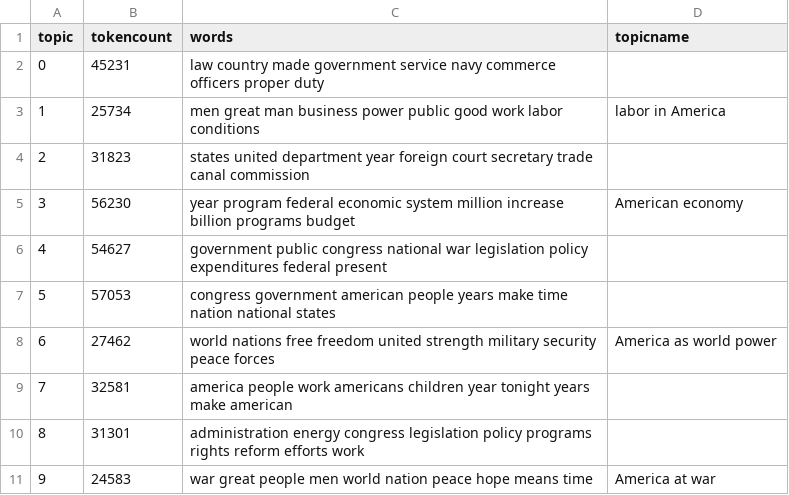
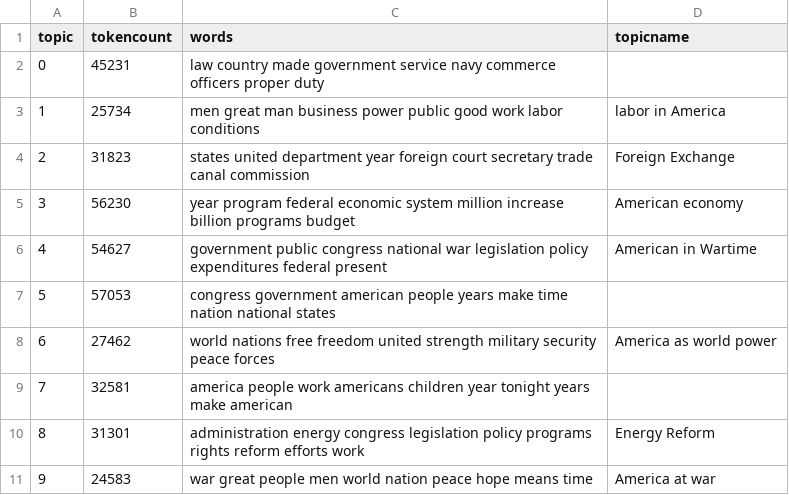
Before and after one commit to spencerpike/website-setup, a CSV file: _data/topics/sotu-20th-century-topics.csv, drawn as a sheet.

Commit message:
Update sotu-20th-century-topics.csv

```diff
--- a/_data/topics/sotu-20th-century-topics.csv
+++ b/_data/topics/sotu-20th-century-topics.csv
@@ -3,5 +3,5 @@ topic,tokencount,words,topicname
 1,25734,"men great man business power public good work labor conditions",labor in America
-2,31823,"states united department year foreign court secretary trade canal commission",
+2,31823,"states united department year foreign court secretary trade canal commission", Foreign Exchange
 3,56230,"year program federal economic system million increase billion programs budget",American economy
-4,54627,"government public congress national war legislation policy expenditures federal present",
+4,54627,"government public congress national war legislation policy expenditures federal present", American in Wartime
 5,57053,"congress government american people years make time nation national states",
@@ -9,3 +9,3 @@ topic,tokencount,words,topicname
 7,32581,"america people work americans children year tonight years make american",
-8,31301,"administration energy congress legislation policy programs rights reform efforts work",
+8,31301,"administration energy congress legislation policy programs rights reform efforts work", Energy Reform
 9,24583,"war great people men world nation peace hope means time",America at war
```
